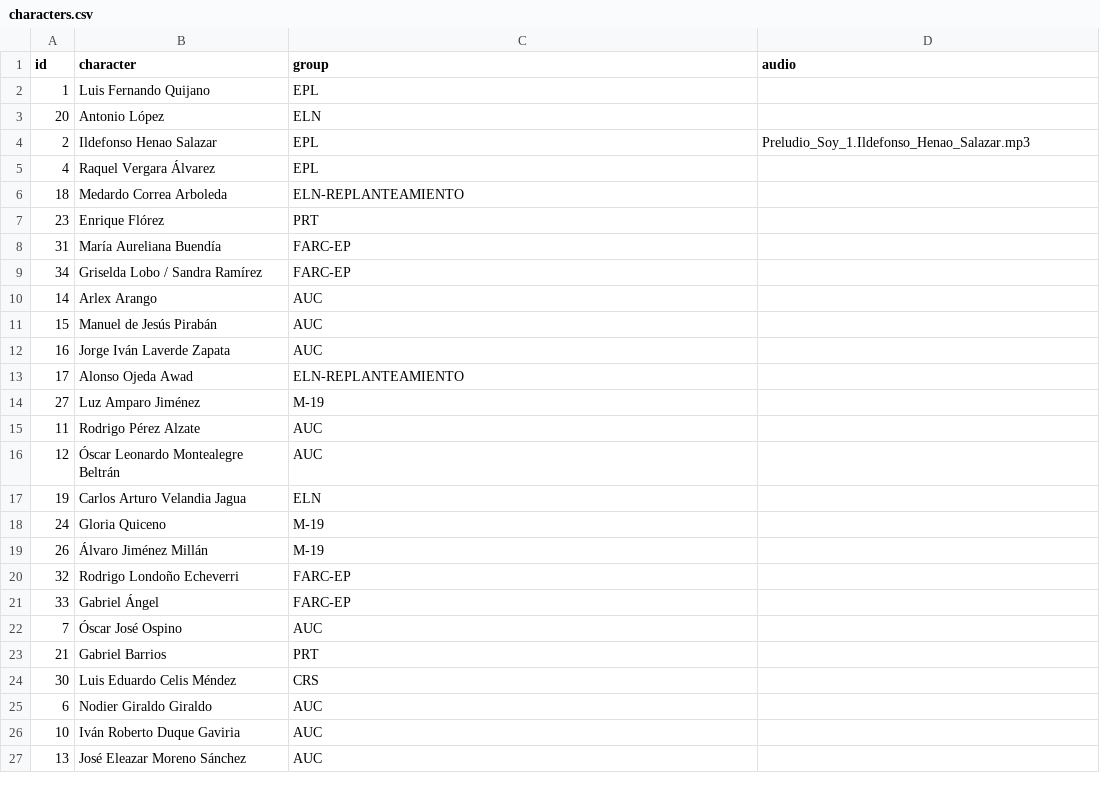
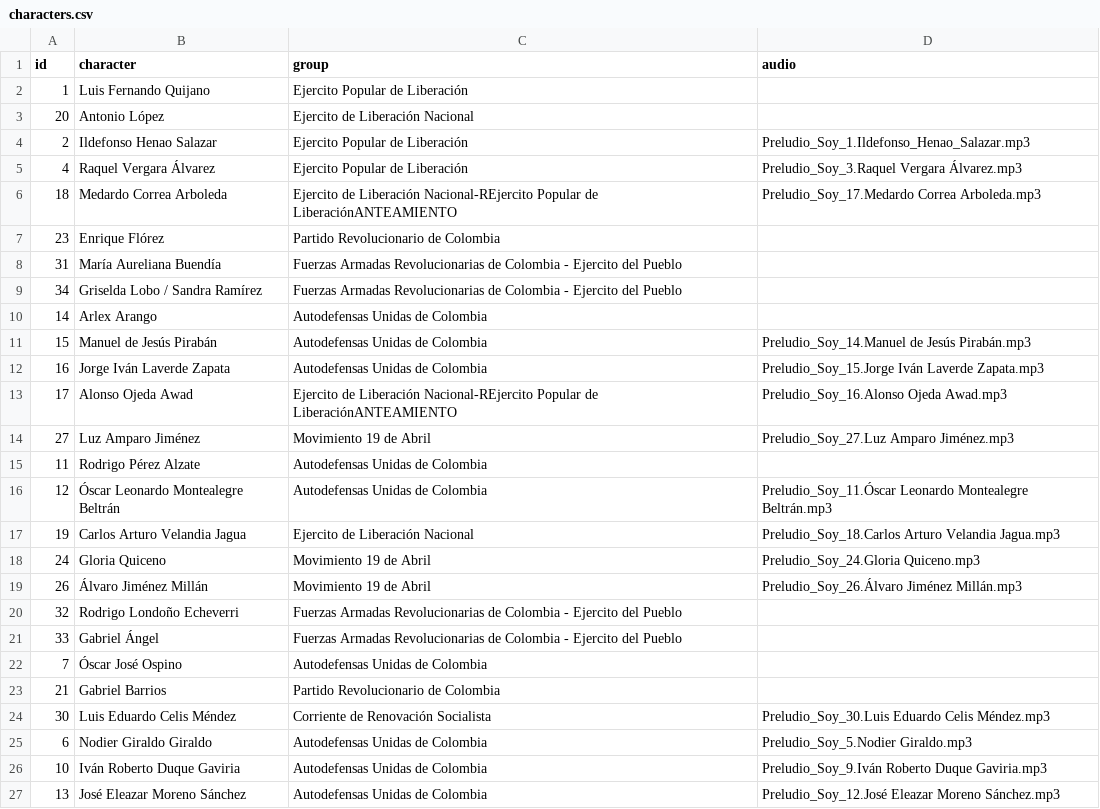
Before and after one commit to fabiancpl/narratives, a CSV file: data/characters.csv, drawn as a sheet; only a part is shown; the diff covers the shown part only.

```diff
--- a/data/characters.csv
+++ b/data/characters.csv
@@ -1,27 +1,27 @@
 id,character,group,audio
-1,Luis Fernando Quijano,EPL,
-20,Antonio López,ELN,
-2,Ildefonso Henao Salazar,EPL,Preludio_Soy_1.Ildefonso_Henao_Salazar.mp3
-4,Raquel Vergara Álvarez,EPL,
-18,Medardo Correa Arboleda,ELN-REPLANTEAMIENTO,
-23,Enrique Flórez,PRT,
-31,María Aureliana Buendía,FARC-EP,
-34,Griselda Lobo / Sandra Ramírez,FARC-EP,
-14,Arlex Arango,AUC,
-15,Manuel de Jesús Pirabán,AUC,
-16,Jorge Iván Laverde Zapata,AUC,
-17,Alonso Ojeda Awad,ELN-REPLANTEAMIENTO,
-27,Luz Amparo Jiménez,M-19,
-11,Rodrigo Pérez Alzate,AUC,
-12,Óscar Leonardo Montealegre Beltrán,AUC,
-19,Carlos Arturo Velandia Jagua,ELN,
-24,Gloria Quiceno,M-19,
-26,Álvaro Jiménez Millán,M-19,
-32,Rodrigo Londoño Echeverri,FARC-EP,
-33,Gabriel Ángel,FARC-EP,
-7,Óscar José Ospino,AUC,
-21,Gabriel Barrios,PRT,
-30,Luis Eduardo Celis Méndez,CRS,
-6,Nodier Giraldo Giraldo,AUC,
-10,Iván Roberto Duque Gaviria,AUC,
-13,José Eleazar Moreno Sánchez,AUC,
+1,Luis Fernando Quijano,Ejercito Popular de Liberación,
+20,Antonio López,Ejercito de Liberación Nacional,
+2,Ildefonso Henao Salazar,Ejercito Popular de Liberación,Preludio_Soy_1.Ildefonso_Henao_Salazar.mp3
+4,Raquel Vergara Álvarez,Ejercito Popular de Liberación,Preludio_Soy_3.Raquel Vergara Álvarez.mp3
+18,Medardo Correa Arboleda,Ejercito de Liberación Nacional-REjercito Popular de LiberaciónANTEAMIENTO,Preludio_Soy_17.Medardo Correa Arboleda.mp3
+23,Enrique Flórez,Partido Revolucionario de Colombia,
+31,María Aureliana Buendía,Fuerzas Armadas Revolucionarias de Colombia - Ejercito del Pueblo,
+34,Griselda Lobo / Sandra Ramírez,Fuerzas Armadas Revolucionarias de Colombia - Ejercito del Pueblo,
+14,Arlex Arango,Autodefensas Unidas de Colombia,
+15,Manuel de Jesús Pirabán,Autodefensas Unidas de Colombia,Preludio_Soy_14.Manuel de Jesús Pirabán.mp3
+16,Jorge Iván Laverde Zapata,Autodefensas Unidas de Colombia,Preludio_Soy_15.Jorge Iván Laverde Zapata.mp3
+17,Alonso Ojeda Awad,Ejercito de Liberación Nacional-REjercito Popular de LiberaciónANTEAMIENTO,Preludio_Soy_16.Alonso Ojeda Awad.mp3
+27,Luz Amparo Jiménez,Movimiento 19 de Abril,Preludio_Soy_27.Luz Amparo Jiménez.mp3
+11,Rodrigo Pérez Alzate,Autodefensas Unidas de Colombia,
+12,Óscar Leonardo Montealegre Beltrán,Autodefensas Unidas de Colombia,Preludio_Soy_11.Óscar Leonardo Montealegre Beltrán.mp3
+19,Carlos Arturo Velandia Jagua,Ejercito de Liberación Nacional,Preludio_Soy_18.Carlos Arturo Velandia Jagua.mp3
+24,Gloria Quiceno,Movimiento 19 de Abril,Preludio_Soy_24.Gloria Quiceno.mp3
+26,Álvaro Jiménez Millán,Movimiento 19 de Abril,Preludio_Soy_26.Álvaro Jiménez Millán.mp3
+32,Rodrigo Londoño Echeverri,Fuerzas Armadas Revolucionarias de Colombia - Ejercito del Pueblo,
+33,Gabriel Ángel,Fuerzas Armadas Revolucionarias de Colombia - Ejercito del Pueblo,
+7,Óscar José Ospino,Autodefensas Unidas de Colombia,
+21,Gabriel Barrios,Partido Revolucionario de Colombia,
+30,Luis Eduardo Celis Méndez,Corriente de Renovación Socialista,Preludio_Soy_30.Luis Eduardo Celis Méndez.mp3
+6,Nodier Giraldo Giraldo,Autodefensas Unidas de Colombia,Preludio_Soy_5.Nodier Giraldo.mp3
+10,Iván Roberto Duque Gaviria,Autodefensas Unidas de Colombia,Preludio_Soy_9.Iván Roberto Duque Gaviria.mp3
+13,José Eleazar Moreno Sánchez,Autodefensas Unidas de Colombia,Preludio_Soy_12.José Eleazar Moreno Sánchez.mp3
```
Also changed, not shown: 15 edited cells elsewhere in this file, data/subgroups.csv, 26 other files.
